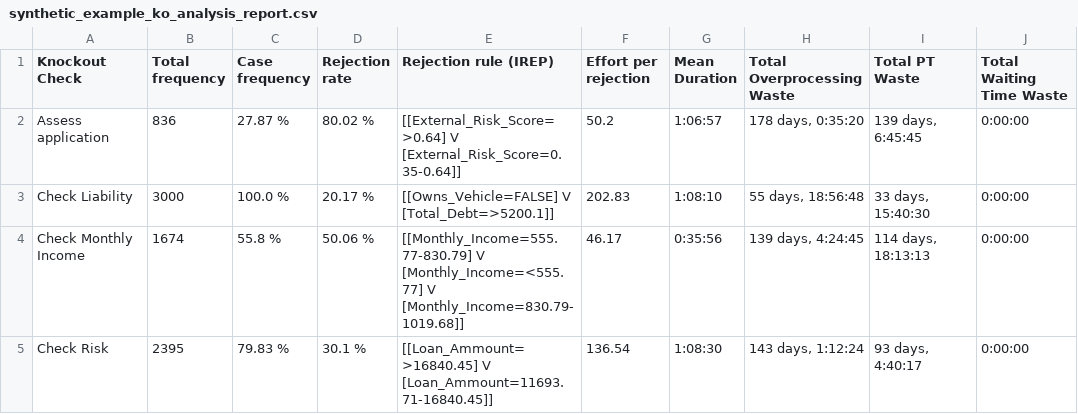
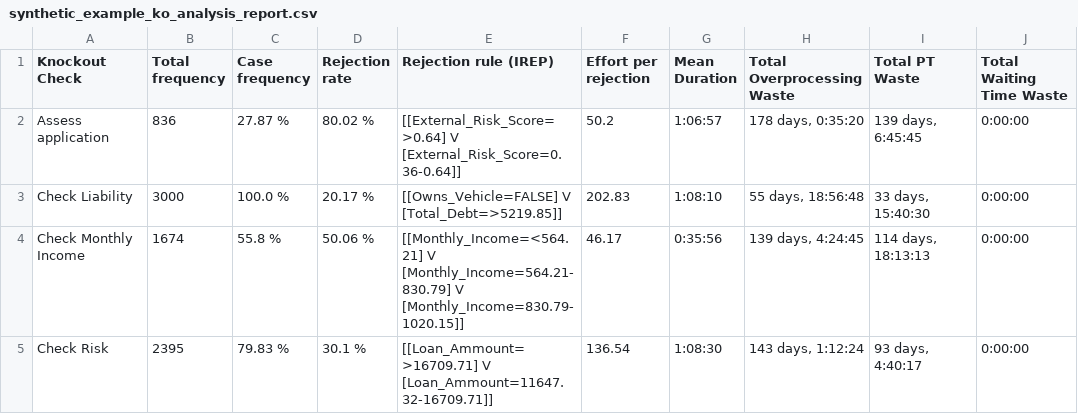
Before and after one commit to AutomatedProcessImprovement/knockouts-optimization, a CSV file: data/outputs/synthetic_example_ko_analysis_report.csv, drawn as a sheet; only a part is shown; ↵ is a line break in a cell; the diff names each change by its address in the sheet, - before the commit and + after, or states it on an @@ line.

```diff
--- a/data/outputs/synthetic_example_ko_analysis_report.csv
+++ b/data/outputs/synthetic_example_ko_analysis_report.csv
-E2 (Rejection rule (IREP)): [[External_Risk_Score=>0.64] V ↵ [External_Risk_Score=0.35-0.64]]
+E2 (Rejection rule (IREP)): [[External_Risk_Score=>0.64] V ↵ [External_Risk_Score=0.36-0.64]]
-E3 (Rejection rule (IREP)): [[Owns_Vehicle=FALSE] V ↵ [Total_Debt=>5200.1]]
+E3 (Rejection rule (IREP)): [[Owns_Vehicle=FALSE] V ↵ [Total_Debt=>5219.85]]
-E4 (Rejection rule (IREP)): [[Monthly_Income=555.77-830.79] V ↵ [Monthly_Income=<555.77] V ↵ [Monthly_Income=830.79-1019.68]]
+E4 (Rejection rule (IREP)): [[Monthly_Income=<564.21] V ↵ [Monthly_Income=564.21-830.79] V ↵ [Monthly_Income=830.79-1020.15]]
-E5 (Rejection rule (IREP)): [[Loan_Ammount=>16840.45] V ↵ [Loan_Ammount=11693.71-16840.45]]
+E5 (Rejection rule (IREP)): [[Loan_Ammount=>16709.71] V ↵ [Loan_Ammount=11647.32-16709.71]]
```
Also changed, not shown: data/outputs/bpi2017_cb_ko_analysis_report.csv, data/outputs/envpermit_ko_analysis_report.csv, 54 other files.
